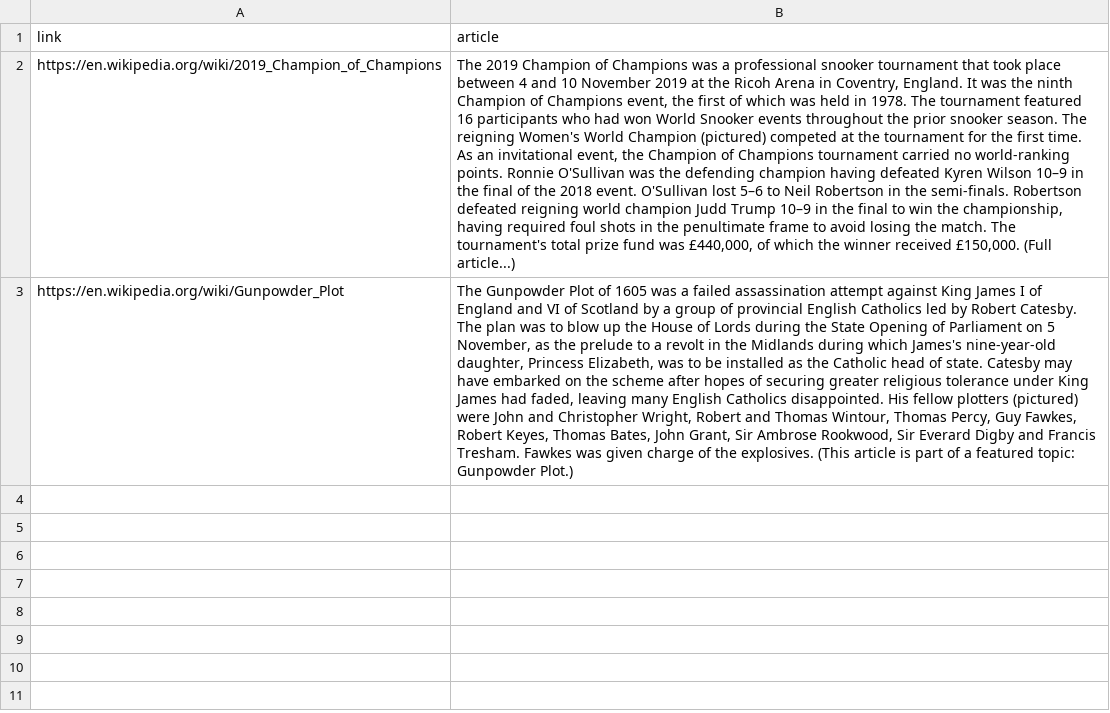
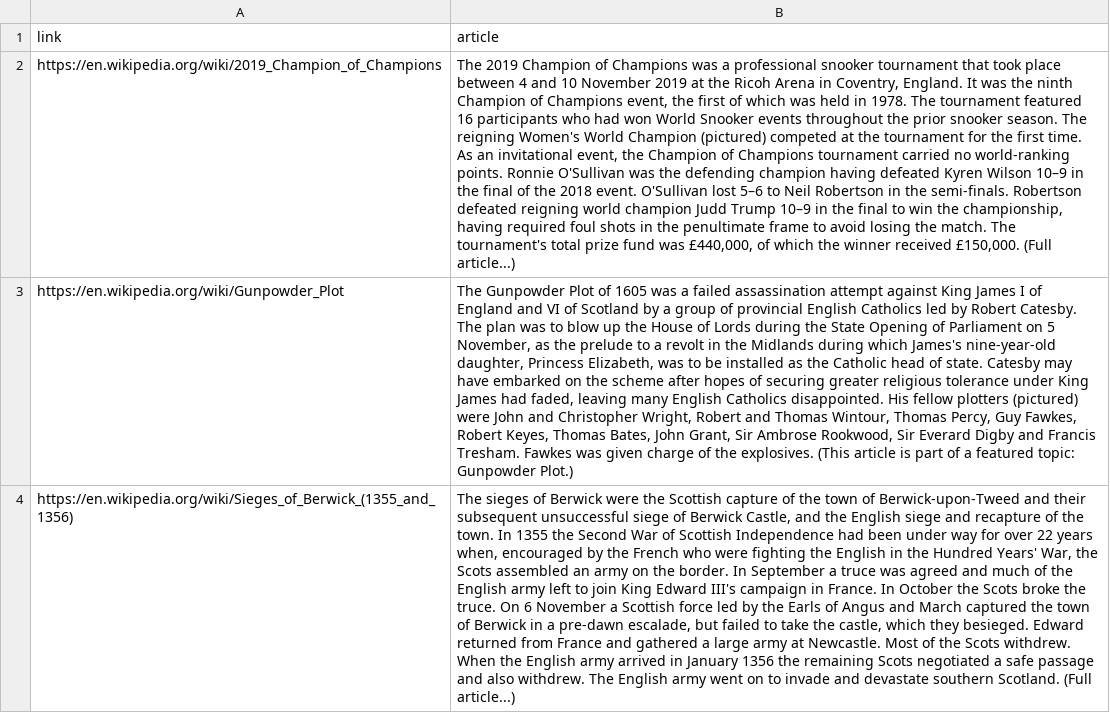
Before and after one commit to mattvmose/data-330-wiki-daily-article-fetch, a CSV file: wiki_files/article_of_the_day.csv, drawn as a sheet; the diff names each change by its address in the sheet, - before the commit and + after, or states it on an @@ line.

```diff
--- a/wiki_files/article_of_the_day.csv
+++ b/wiki_files/article_of_the_day.csv
+row 4: https://en.wikipedia.org/wiki/Sieges_of_Berwick_(1355_and_1356) | The sieges of Berwick were the Scottish capture of the town of Berwick-upon-Tweed and their subsequent unsuccessful siege of Berwick Castle, and the English siege and recapture of the town. In 1355 the Second War of Scottish Independence had been under way for over 22 years when, encouraged by the French who were fighting the English in the Hundred Years' War, the Scots assembled an army on the border. In September a truce was agreed and much of the English army left to join King Edward III's campaign in France. In October the Scots broke the truce. On 6 November a Scottish force led by the Earls of Angus and March captured the town of Berwick in a pre-dawn escalade, but failed to take the castle, which they besieged. Edward returned from France and gathered a large army at Newcastle. Most of the Scots withdrew. When the English army arrived in January 1356 the remaining Scots negotiated a safe passage and also withdrew. The English army went on to invade and devastate southern Scotland. (Full article...)
```
